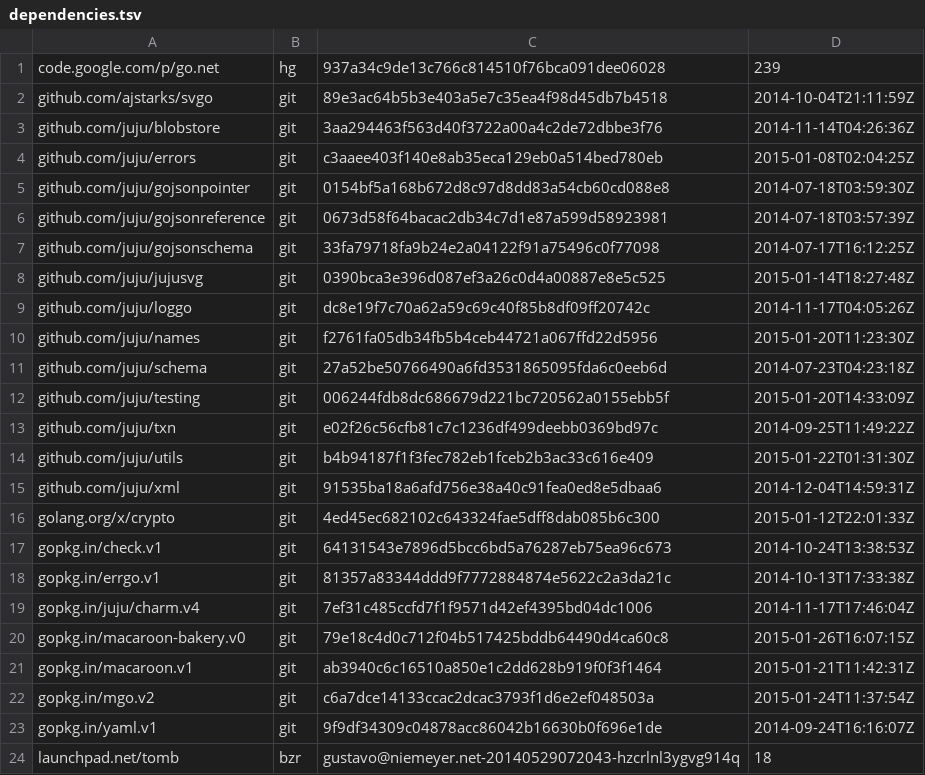
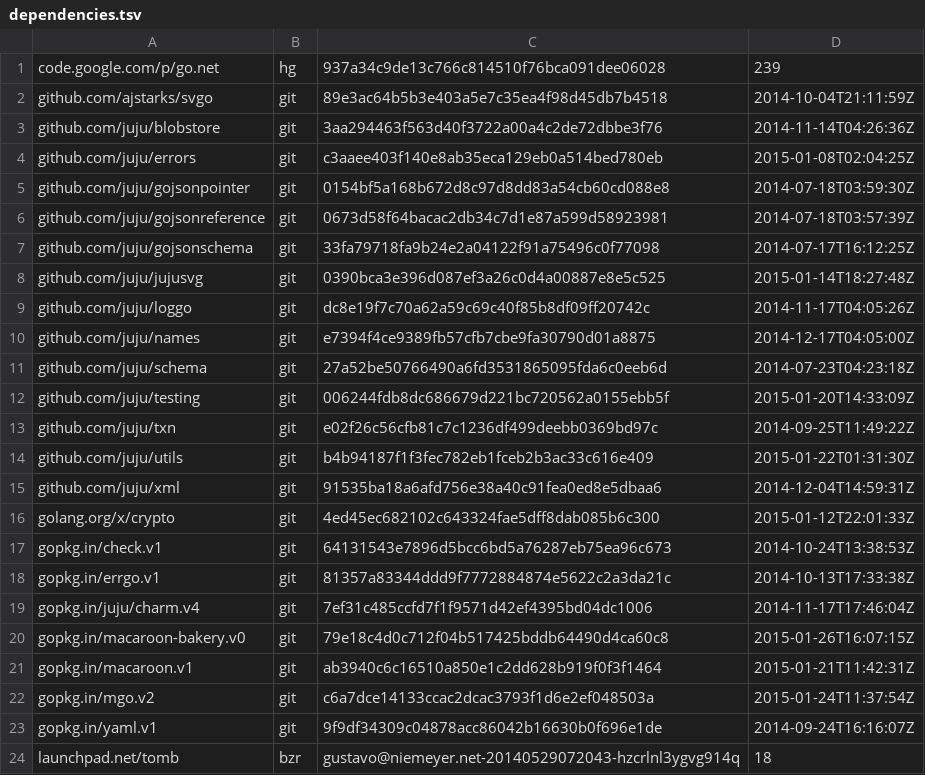
Before and after one commit to natefinch/npf, a TSV file: dependencies.tsv, drawn as a sheet.

Commit message:
Downgrade the names package to the same revision used by clients.

```diff
--- a/dependencies.tsv
+++ b/dependencies.tsv
@@ -9,3 +9,3 @@ github.com/juju/jujusvg	git	0390bca3e396d087ef3a26c0d4a00887e8e5c525	2015-01-14T
 github.com/juju/loggo	git	dc8e19f7c70a62a59c69c40f85b8df09ff20742c	2014-11-17T04:05:26Z
-github.com/juju/names	git	f2761fa05db34fb5b4ceb44721a067ffd22d5956	2015-01-20T11:23:30Z
+github.com/juju/names	git	e7394f4ce9389fb57cfb7cbe9fa30790d01a8875	2014-12-17T04:05:00Z
 github.com/juju/schema	git	27a52be50766490a6fd3531865095fda6c0eeb6d	2014-07-23T04:23:18Z
```
